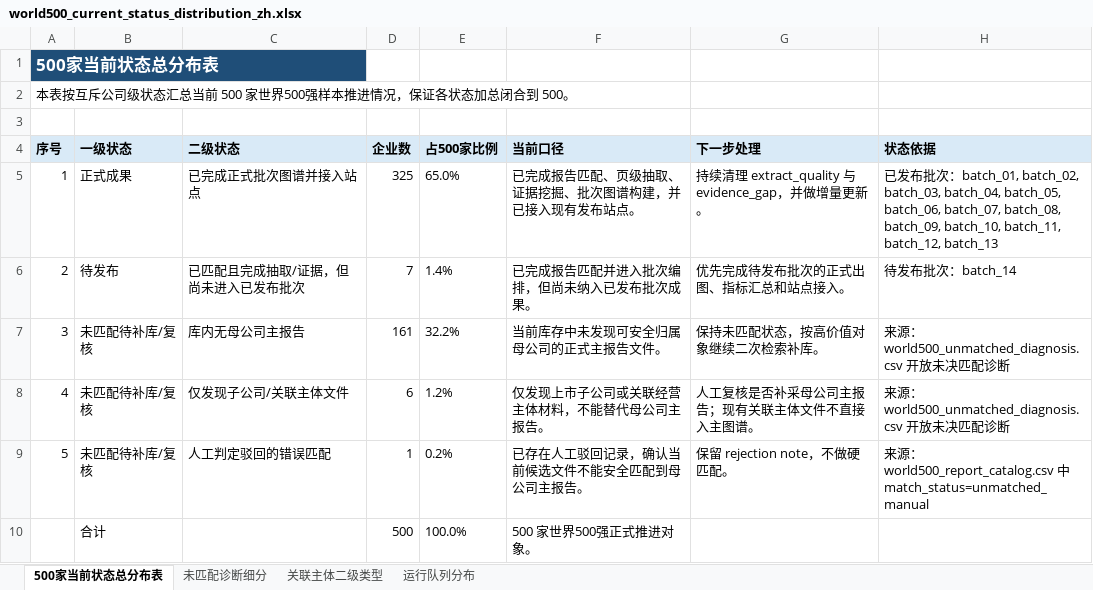
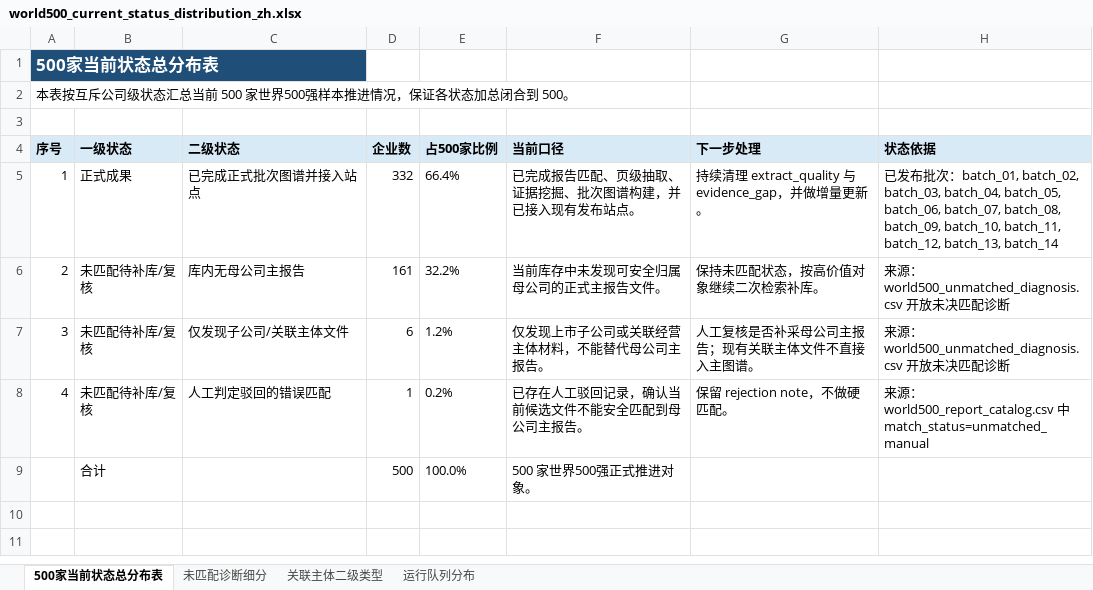
Before and after one commit to DCCAISSON/fortune500_esg_kg, an Excel workbook: assets/downloads/world500_current_status_distribution_zh.xlsx, sheet 500家当前状态总分布表, drawn as a sheet; values as stored, in another font and other column widths than the file's, no borders; removed rows and columns are numbered as before the commit, all else as after; the diff names each change by its address in the sheet, - before the commit and + after, or states it on an @@ line.

Commit message:
Publish batch 14 and queue cleanup updates

```diff
--- a/assets/downloads/world500_current_status_distribution_zh.xlsx (sheet 500家当前状态总分布表)
+++ b/assets/downloads/world500_current_status_distribution_zh.xlsx (sheet 500家当前状态总分布表)
-D5 (企业数): 325
+D5 (企业数): 332
-E5 (占500家比例): 65.0%
+E5 (占500家比例): 66.4%
-H5 (状态依据): …batch_11, batch_12, batch_13
+H5 (状态依据): …batch_11, batch_12, batch_13, batch_14
-row 6: 2 | 待发布 | 已匹配且完成抽取/证据，但尚未进入已发布批次 | 7 | 1.4% | 已完成报告匹配并进入批次编排，但尚未纳入已发布批次成果。 | 优先完成待发布批次的正式出图、指标汇总和站点接入。 | 待发布批次：batch_14
-A6 (序号): 3
+A6 (序号): 2
-A7 (序号): 4
+A7 (序号): 3
-A8 (序号): 5
+A8 (序号): 4
```
Also changed, not shown: 11 other files.
